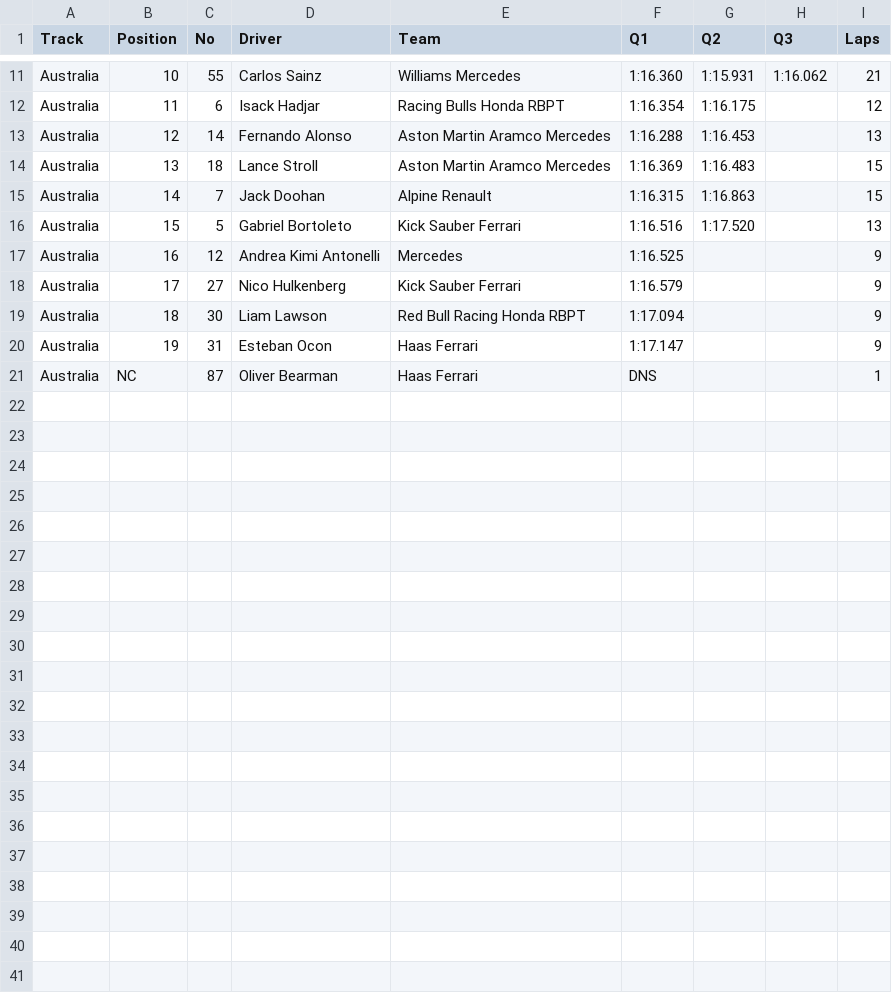
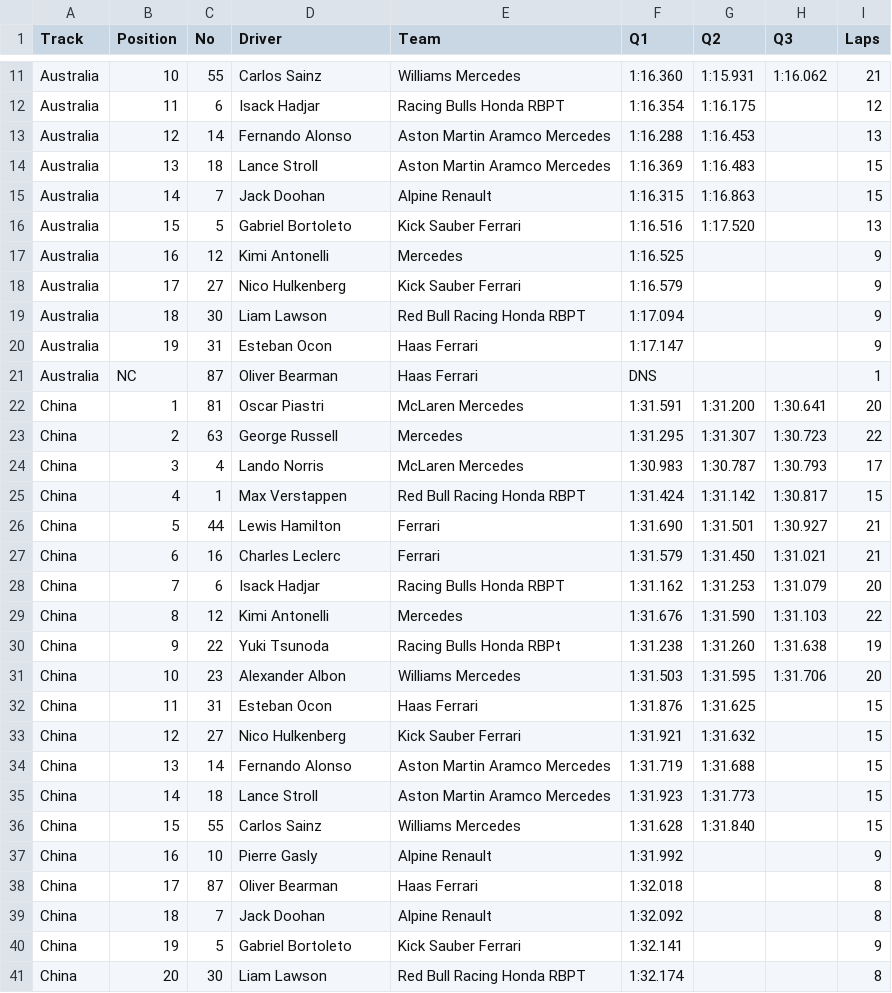
Before and after one commit to toUpperCase78/formula1-datasets, a CSV file: Formula1_2025Season_QualifyingResults.csv, drawn as a sheet; only a part is shown, gaps mark what is left out.

Commit message:
F1 2025 Season Qualifying Results (2 of 24 Rounds)

```diff
--- a/Formula1_2025Season_QualifyingResults.csv
+++ b/Formula1_2025Season_QualifyingResults.csv
@@ -16,3 +16,3 @@ Australia,14,7,Jack Doohan,Alpine Renault,1:16.315,1:16.863,,15
 Australia,15,5,Gabriel Bortoleto,Kick Sauber Ferrari,1:16.516,1:17.520,,13
-Australia,16,12,Andrea Kimi Antonelli,Mercedes,1:16.525,,,9
+Australia,16,12,Kimi Antonelli,Mercedes,1:16.525,,,9
 Australia,17,27,Nico Hulkenberg,Kick Sauber Ferrari,1:16.579,,,9
@@ -21 +21,21 @@ Australia,19,31,Esteban Ocon,Haas Ferrari,1:17.147,,,9
 Australia,NC,87,Oliver Bearman,Haas Ferrari,DNS,,,1
+China,1,81,Oscar Piastri,McLaren Mercedes,1:31.591,1:31.200,1:30.641,20
+China,2,63,George Russell,Mercedes,1:31.295,1:31.307,1:30.723,22
+China,3,4,Lando Norris,McLaren Mercedes,1:30.983,1:30.787,1:30.793,17
+China,4,1,Max Verstappen,Red Bull Racing Honda RBPT,1:31.424,1:31.142,1:30.817,15
+China,5,44,Lewis Hamilton,Ferrari,1:31.690,1:31.501,1:30.927,21
+China,6,16,Charles Leclerc,Ferrari,1:31.579,1:31.450,1:31.021,21
+China,7,6,Isack Hadjar,Racing Bulls Honda RBPT,1:31.162,1:31.253,1:31.079,20
+China,8,12,Kimi Antonelli,Mercedes,1:31.676,1:31.590,1:31.103,22
+China,9,22,Yuki Tsunoda,Racing Bulls Honda RBPt,1:31.238,1:31.260,1:31.638,19
+China,10,23,Alexander Albon,Williams Mercedes,1:31.503,1:31.595,1:31.706,20
+China,11,31,Esteban Ocon,Haas Ferrari,1:31.876,1:31.625,,15
+China,12,27,Nico Hulkenberg,Kick Sauber Ferrari,1:31.921,1:31.632,,15
+China,13,14,Fernando Alonso,Aston Martin Aramco Mercedes,1:31.719,1:31.688,,15
+China,14,18,Lance Stroll,Aston Martin Aramco Mercedes,1:31.923,1:31.773,,15
+China,15,55,Carlos Sainz,Williams Mercedes,1:31.628,1:31.840,,15
+China,16,10,Pierre Gasly,Alpine Renault,1:31.992,,,9
+China,17,87,Oliver Bearman,Haas Ferrari,1:32.018,,,8
+China,18,7,Jack Doohan,Alpine Renault,1:32.092,,,8
+China,19,5,Gabriel Bortoleto,Kick Sauber Ferrari,1:32.141,,,9
+China,20,30,Liam Lawson,Red Bull Racing Honda RBPT,1:32.174,,,8
```
